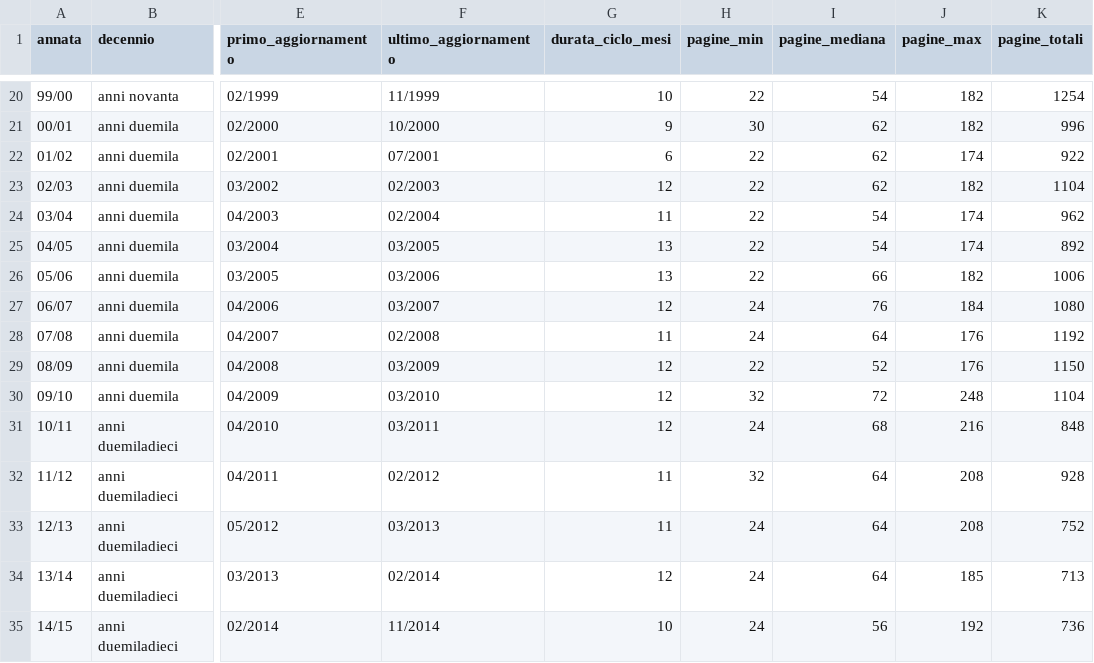
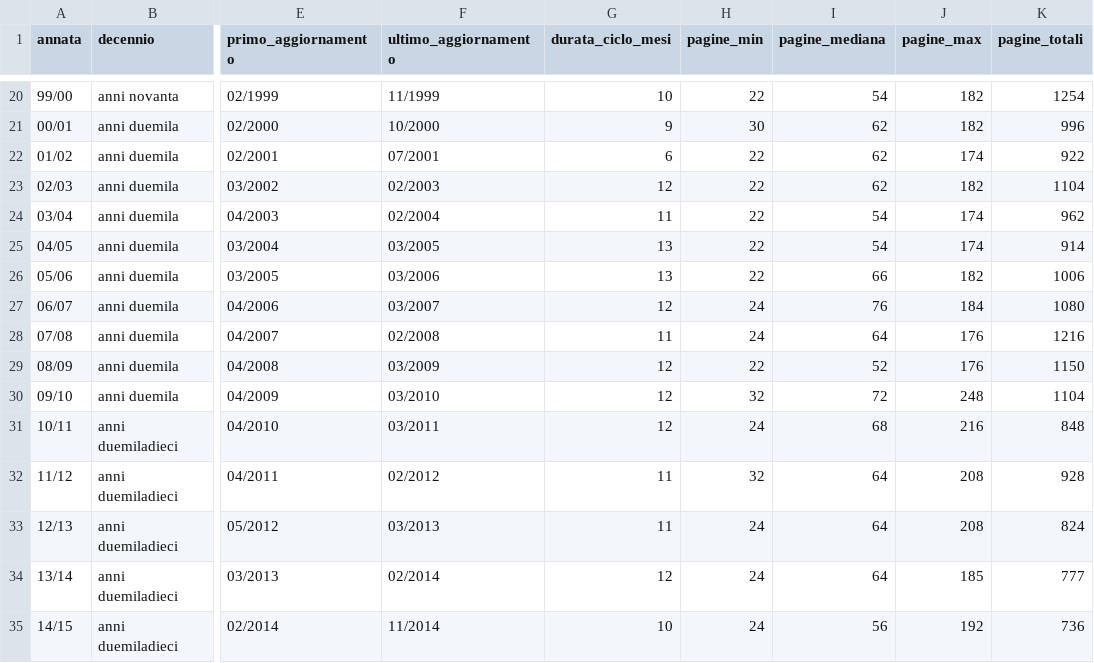
Before and after one commit to RoMu84/TuttoCitta, a CSV file: dati/aggregati_per_annata.csv, drawn as a sheet; only a part is shown, gaps mark what is left out; the diff names each change by its address in the sheet, - before the commit and + after, or states it on an @@ line.

```diff
--- a/dati/aggregati_per_annata.csv
+++ b/dati/aggregati_per_annata.csv
-K25 (pagine_totali): 892
+K25 (pagine_totali): 914
-K28 (pagine_totali): 1192
+K28 (pagine_totali): 1216
-K33 (pagine_totali): 752
+K33 (pagine_totali): 824
-K34 (pagine_totali): 713
+K34 (pagine_totali): 777
```
Also changed, not shown: dati/campania_cartografia.csv, dati/campania_fascicoli.csv, 9 other files.
